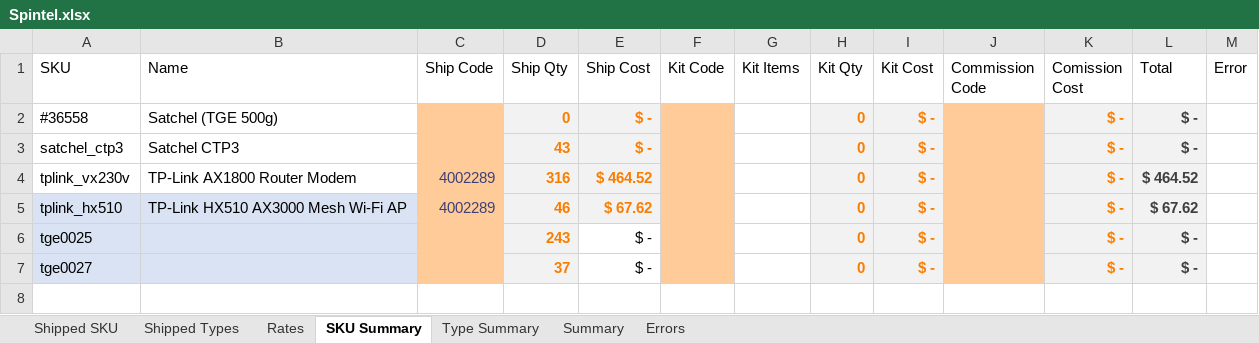
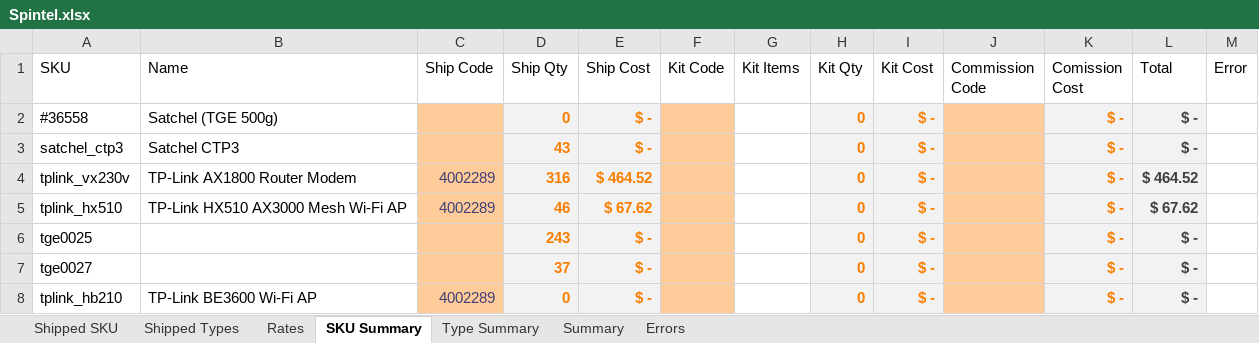
Before and after one commit to AjaniBilby/billing-templates, an Excel workbook: Dropship/Spintel.xlsx, sheet SKU Summary, drawn as a sheet; values as stored, in another font and other column widths than the file's, no borders; table styles not drawn; the diff names each change by its address in the sheet, - before the commit and + after, or states it on an @@ line.

Commit message:
+added tplink_hb210

```diff
--- a/Dropship/Spintel.xlsx (sheet SKU Summary)
+++ b/Dropship/Spintel.xlsx (sheet SKU Summary)
-A5:B7 fill: #DAE3F3
+A5:B7 fill: none
@@ E6:E7 fill: none → #F2F2F2, bold: off → on, text colour: black → #FA7D00 @@
+row 8: tplink_hb210 | TP-Link BE3600 Wi-Fi AP | 4002289 | 0 | $ - |  |  | 0 | $ - |  | $ - | $ -
```
